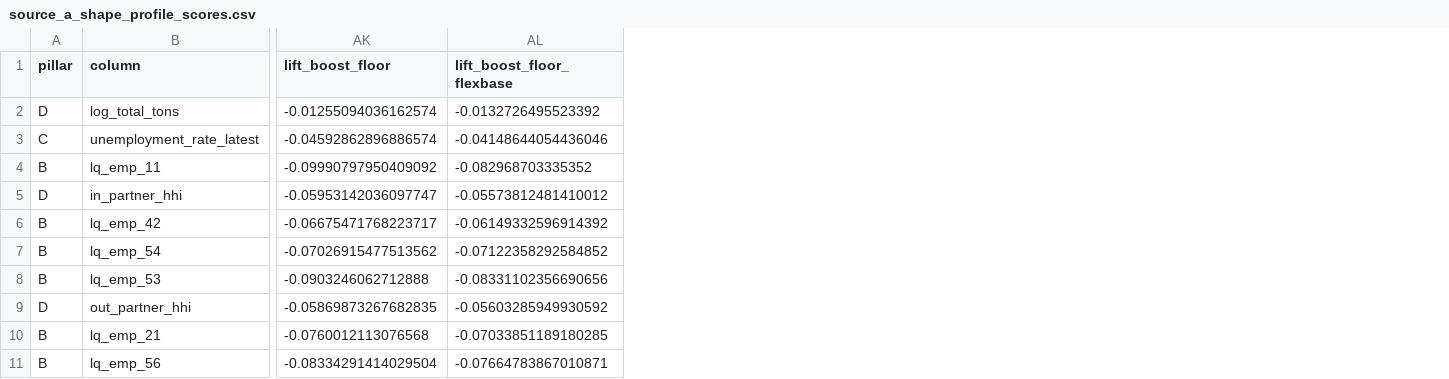
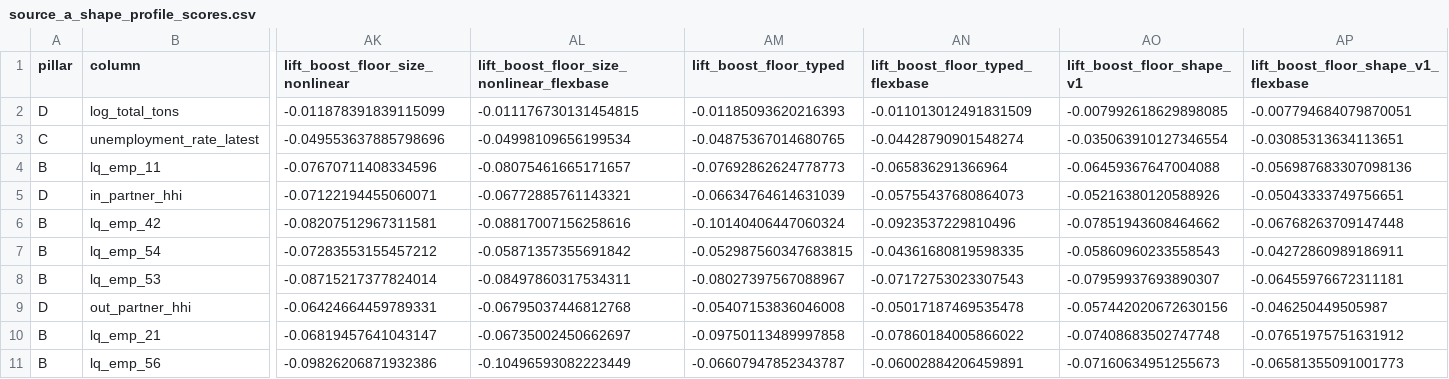
Before and after one commit to Max-Garcia-06/macro_embeddings, a CSV file: outputs/source_a_shape_profile_scores.csv, drawn as a sheet; only a part is shown, gaps mark what is left out; removed rows and columns are numbered as before the commit, all else as after; the diff covers the shown part only; the diff names each change by its address in the sheet, - before the commit and + after, or states it on an @@ line.

```diff
--- a/outputs/source_a_shape_profile_scores.csv
+++ b/outputs/source_a_shape_profile_scores.csv
-column AK (lift_boost_floor), rows 2-11: -0.01255094036162574 | -0.04592862896886574 | -0.09990797950409092 | -0.05953142036097747 | -0.06675471768223717 | -0.07026915477513562 | -0.0903246062712888 | -0.05869873267682835 | -0.0760012113076568 | -0.08334291414029504
-column AL (lift_boost_floor_flexbase), rows 2-11: -0.0132726495523392 | -0.04148644054436046 | -0.082968703335352 | -0.05573812481410012 | -0.06149332596914392 | -0.07122358292584852 | -0.08331102356690656 | -0.05603285949930592 | -0.07033851189180285 | -0.07664783867010871
+column AK (lift_boost_floor_size_nonlinear), rows 2-11: -0.011878391839115099 | -0.049553637885798696 | -0.07670711408334596 | -0.07122194455060071 | -0.08207512967311581 | -0.07283553155457212 | -0.08715217377824014 | -0.06424664459789331 | -0.06819457641043147 | -0.09826206871932386
+column AL, rows 1-11: lift_boost_floor_size_nonlinear_flexbase | -0.011176730131454815 | -0.04998109656199534 | -0.08075461665171657 | -0.06772885761143321 | -0.08817007156258616 | -0.05871357355691842 | -0.08497860317534311 | -0.06795037446812768 | -0.06735002450662697 | -0.10496593082223449
+column AM (lift_boost_floor_typed), rows 2-11: -0.01185093620216393 | -0.04875367014680765 | -0.07692862624778773 | -0.06634764614631039 | -0.10140406447060324 | -0.052987560347683815 | -0.08027397567088967 | -0.05407153836046008 | -0.09750113489997858 | -0.06607947852343787
+column AN (lift_boost_floor_typed_flexbase), rows 2-11: -0.011013012491831509 | -0.04428790901548274 | -0.065836291366964 | -0.05755437680864073 | -0.0923537229810496 | -0.04361680819598335 | -0.07172753023307543 | -0.05017187469535478 | -0.07860184005866022 | -0.06002884206459891
+column AO (lift_boost_floor_shape_v1), rows 2-11: -0.007992618629898085 | -0.035063910127346554 | -0.06459367647004088 | -0.05216380120588926 | -0.07851943608464662 | -0.05860960233558543 | -0.07959937693890307 | -0.057442020672630156 | -0.07408683502747748 | -0.07160634951255673
+column AP, rows 1-11: lift_boost_floor_shape_v1_flexbase | -0.007794684079870051 | -0.03085313634113651 | -0.056987683307098136 | -0.05043333749756651 | -0.06768263709147448 | -0.04272860989186911 | -0.06455976672311181 | -0.046250449505987 | -0.07651975751631912 | -0.06581355091001773
```
Also changed, not shown: 4 added columns elsewhere in this file, outputs/source_a_shape_profile_by_pillar.csv, 1 other file.
